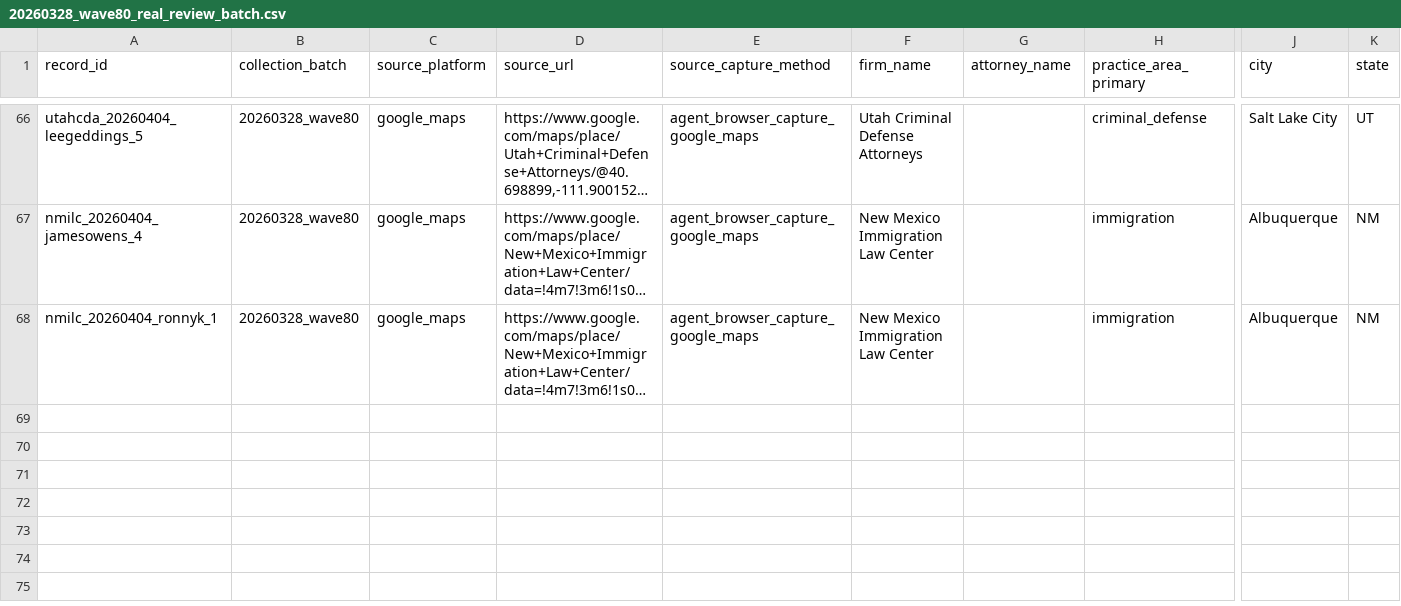
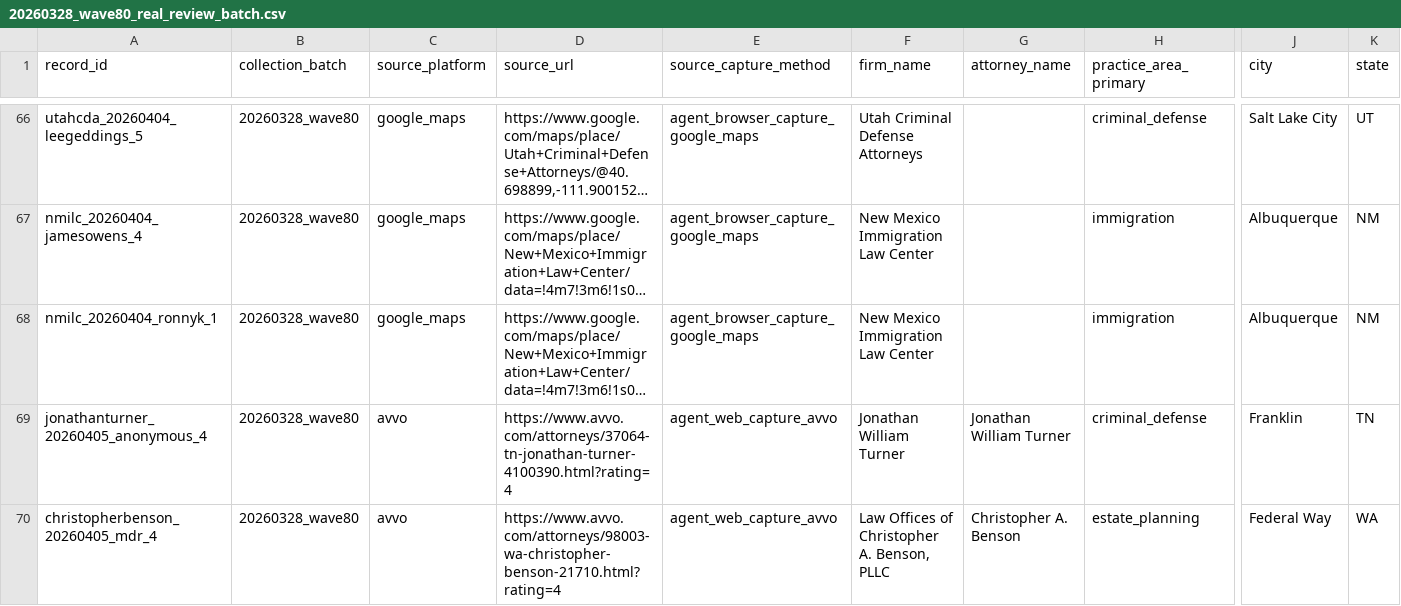
Before and after one commit to DrewYomantas/Clarion, a CSV file: data/calibration/expansion/batches/20260328_wave80_real_review_batch.csv, drawn as a sheet; only a part is shown, gaps mark what is left out; long unchanged cells end in …; rows hold the shown columns only; the diff names each change by its address in the sheet, - before the commit and + after, or states it on an @@ line.

```diff
--- a/data/calibration/expansion/batches/20260328_wave80_real_review_batch.csv
+++ b/data/calibration/expansion/batches/20260328_wave80_real_review_batch.csv
+row 69: jonathanturner_20260405_anonymous_4 | 20260328_wave80 | avvo | https://www.avvo.com/attorneys/37064-tn-jonathan-turner-4100390.html?rating=4 | agent_web_capture_avvo | Jonathan William Turner | Jonathan William Turner | criminal_defense | Franklin | TN
+row 70: christopherbenson_20260405_mdr_4 | 20260328_wave80 | avvo | https://www.avvo.com/attorneys/98003-wa-christopher-benson-21710.html?rating=4 | agent_web_capture_avvo | Law Offices of Christopher A. Benson, PLLC | Christopher A. Benson | estate_planning | Federal Way | WA
```
Also changed, not shown: data/calibration/expansion/manifests/20260328_wave80_batch_manifest.csv, data/calibration/expansion/queues/20260328_wave80_label_queue.csv, 10 other files.
